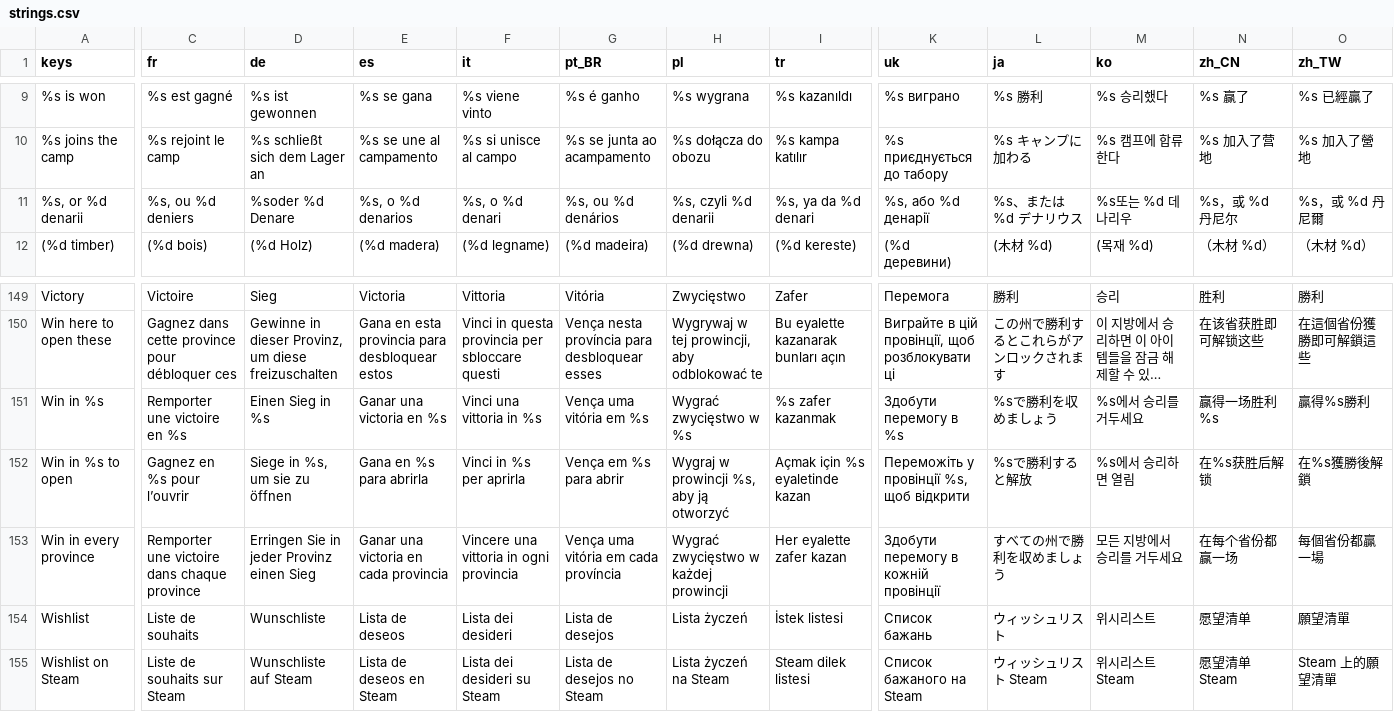
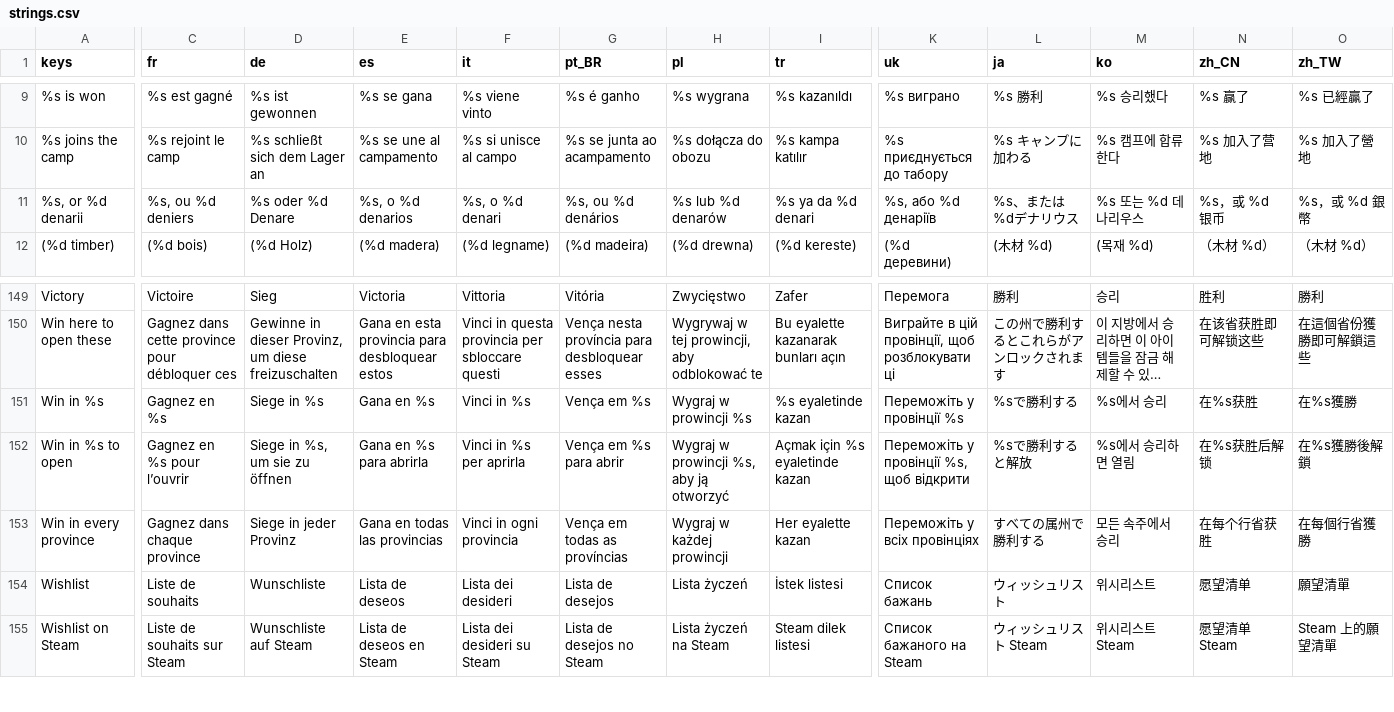
Before and after one commit to Evan260/Legionus-Maximus, a CSV file: game/translations/strings.csv, drawn as a sheet; only a part is shown, gaps mark what is left out; long unchanged cells end in …; the diff covers the shown part only; the diff names each change by its address in the sheet, - before the commit and + after, or states it on an @@ line.

Commit message:
Word the unlock lines plainly and keep province names in their own case

```diff
--- a/game/translations/strings.csv
+++ b/game/translations/strings.csv
-D11 (de): %soder %d Denare
+D11 (de): %s oder %d Denare
-H11 (pl): %s, czyli %d denarii
+H11 (pl): %s lub %d denarów
-I11 (tr): %s, ya da %d denari
+I11 (tr): %s ya da %d denari
-K11 (uk): %s, або %d денарії
+K11 (uk): %s, або %d денаріїв
-L11 (ja): %s、または %d デナリウス
+L11 (ja): %s、または%dデナリウス
-M11 (ko): %s또는 %d 데나리우
+M11 (ko): %s 또는 %d 데나리우스
-N11 (zh_CN): %s，或 %d 丹尼尔
+N11 (zh_CN): %s，或 %d 银币
-O11 (zh_TW): %s，或 %d 丹尼爾
+O11 (zh_TW): %s，或 %d 銀幣
-C151 (fr): Remporter une victoire en %s
+C151 (fr): Gagnez en %s
-D151 (de): Einen Sieg in %s
+D151 (de): Siege in %s
-E151 (es): Ganar una victoria en %s
+E151 (es): Gana en %s
-F151 (it): Vinci una vittoria in %s
+F151 (it): Vinci in %s
-G151 (pt_BR): Vença uma vitória em %s
+G151 (pt_BR): Vença em %s
-H151 (pl): Wygrać zwycięstwo w %s
+H151 (pl): Wygraj w prowincji %s
-I151 (tr): %s zafer kazanmak
+I151 (tr): %s eyaletinde kazan
-K151 (uk): Здобути перемогу в %s
+K151 (uk): Переможіть у провінції %s
-L151 (ja): %sで勝利を収めましょう
+L151 (ja): %sで勝利する
-M151 (ko): %s에서 승리를 거두세요
+M151 (ko): %s에서 승리
-N151 (zh_CN): 赢得一场胜利 %s
+N151 (zh_CN): 在%s获胜
-O151 (zh_TW): 贏得%s勝利
+O151 (zh_TW): 在%s獲勝
-C153 (fr): Remporter une victoire dans chaque province
+C153 (fr): Gagnez dans chaque province
-D153 (de): Erringen Sie in jeder Provinz einen Sieg
+D153 (de): Siege in jeder Provinz
-E153 (es): Ganar una victoria en cada provincia
+E153 (es): Gana en todas las provincias
-F153 (it): Vincere una vittoria in ogni provincia
+F153 (it): Vinci in ogni provincia
-G153 (pt_BR): Vença uma vitória em cada província
+G153 (pt_BR): Vença em todas as províncias
-H153 (pl): Wygrać zwycięstwo w każdej prowincji
+H153 (pl): Wygraj w każdej prowincji
-I153 (tr): Her eyalette zafer kazan
+I153 (tr): Her eyalette kazan
-K153 (uk): Здобути перемогу в кожній провінції
+K153 (uk): Переможіть у всіх провінціях
-L153 (ja): すべての州で勝利を収めましょう
+L153 (ja): すべての属州で勝利する
-M153 (ko): 모든 지방에서 승리를 거두세요
+M153 (ko): 모든 속주에서 승리
-N153 (zh_CN): 在每个省份都赢一场
+N153 (zh_CN): 在每个行省获胜
-O153 (zh_TW): 每個省份都贏一場
+O153 (zh_TW): 在每個行省獲勝
```
Also changed, not shown: 7 edited cells elsewhere in this file, 14 other files.
